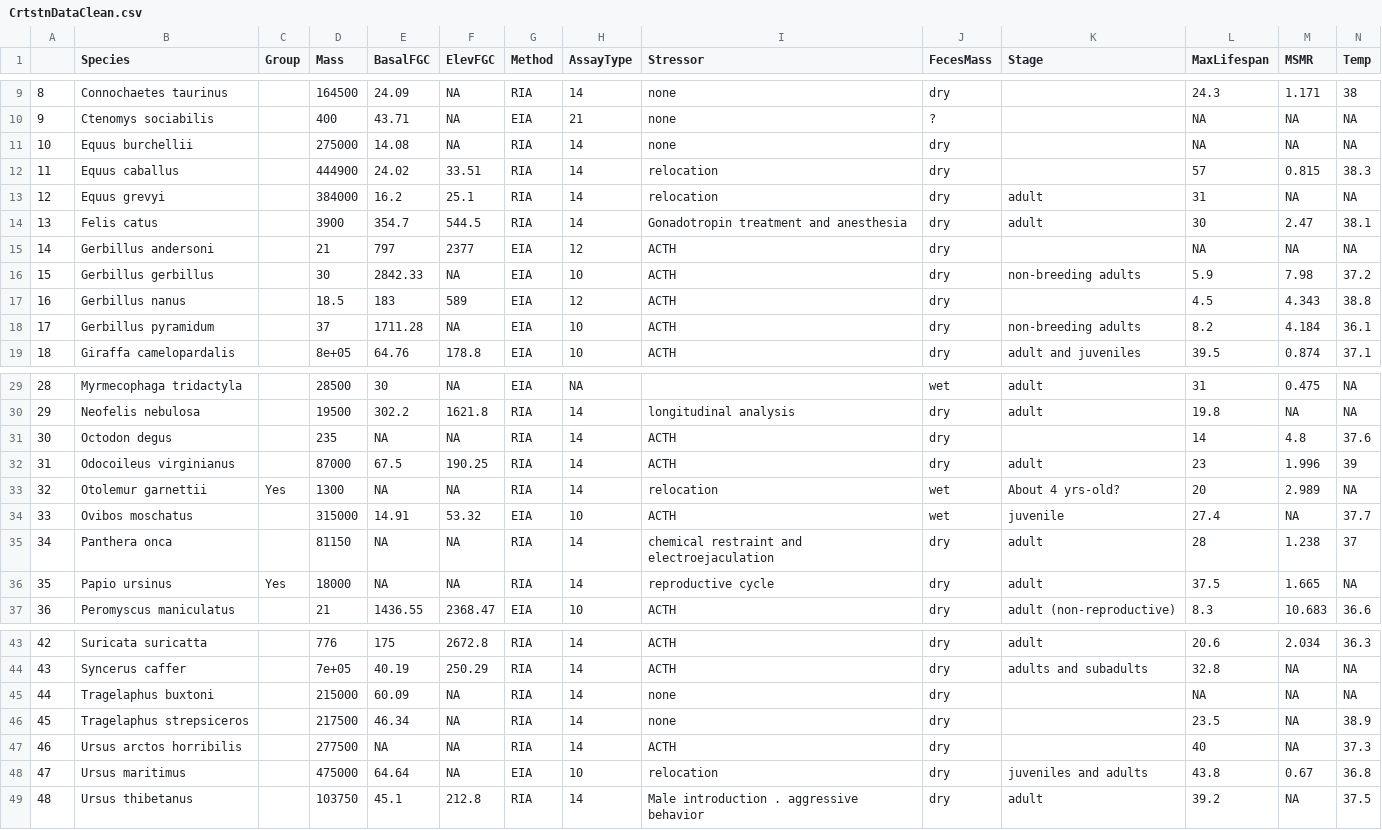
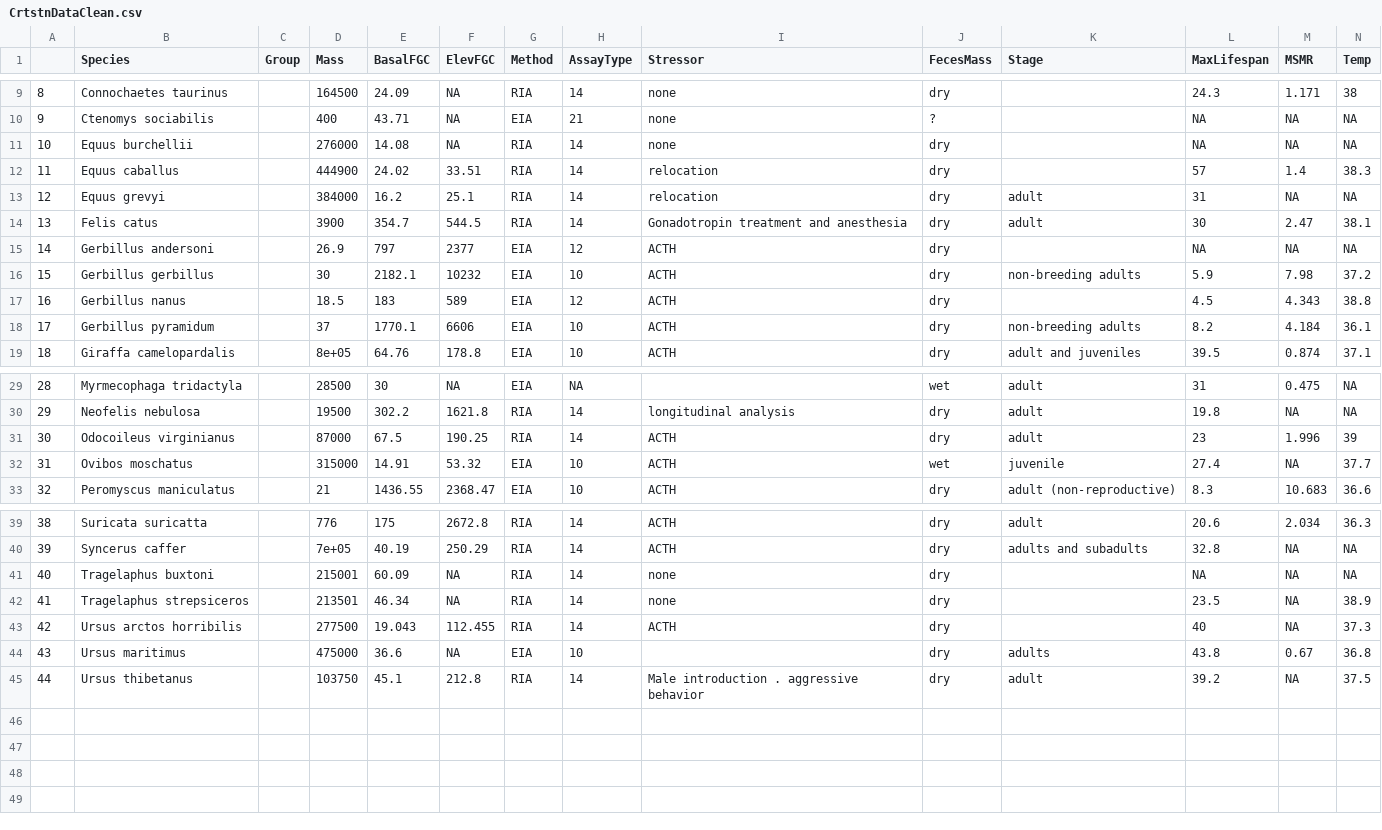
Before and after one commit to kphudson13/Mammal_Stress_2025, a CSV file: Corticosterone/CrtstnDataClean.csv, drawn as a sheet; only a part is shown, gaps mark what is left out; removed rows and columns are numbered as before the commit, all else as after; rows hold the shown columns only; the diff covers the shown part only; the diff names each change by its address in the sheet, - before the commit and + after, or states it on an @@ line.

```diff
--- a/Corticosterone/CrtstnDataClean.csv
+++ b/Corticosterone/CrtstnDataClean.csv
-D11 (Mass): 275000
+D11 (Mass): 276000
-M12 (MSMR): 0.815
+M12 (MSMR): 1.4
-D15 (Mass): 21
+D15 (Mass): 26.9
-E16 (BasalFGC): 2842.33
+E16 (BasalFGC): 2182.1
-F16 (ElevFGC): NA
+F16 (ElevFGC): 10232
-E18 (BasalFGC): 1711.28
+E18 (BasalFGC): 1770.1
-F18 (ElevFGC): NA
+F18 (ElevFGC): 6606
-row 31: 30 | Octodon degus |  | 235 | NA | NA | RIA | 14 | ACTH | dry |  | 14 | 4.8 | 37.6
@@ column A renumbered from row 31 down @@
-row 33: 32 | Otolemur garnettii | Yes | 1300 | NA | NA | RIA | 14 | relocation | wet | About 4 yrs-old? | 20 | 2.989 | NA
-row 35: 34 | Panthera onca |  | 81150 | NA | NA | RIA | 14 | chemical restraint and electroejaculation | dry | adult | 28 | 1.238 | 37
-row 36: 35 | Papio ursinus | Yes | 18000 | NA | NA | RIA | 14 | reproductive cycle | dry | adult | 37.5 | 1.665 | NA
-D41 (Mass): 215000
+D41 (Mass): 215001
-D42 (Mass): 217500
+D42 (Mass): 213501
-E43 (BasalFGC): NA
+E43 (BasalFGC): 19.043
-F43 (ElevFGC): NA
+F43 (ElevFGC): 112.455
-E44 (BasalFGC): 64.64
+E44 (BasalFGC): 36.6
-I44 (Stressor): relocation
+I44 (Stressor): (empty)
-K44 (Stage): juveniles and adults
+K44 (Stage): adults
```
Also changed, not shown: 1 edited cell elsewhere in this file, Corticosterone/CrtstnDataRaw.csv, Cortisol/CortisolDataClean.csv, 10 other files.
